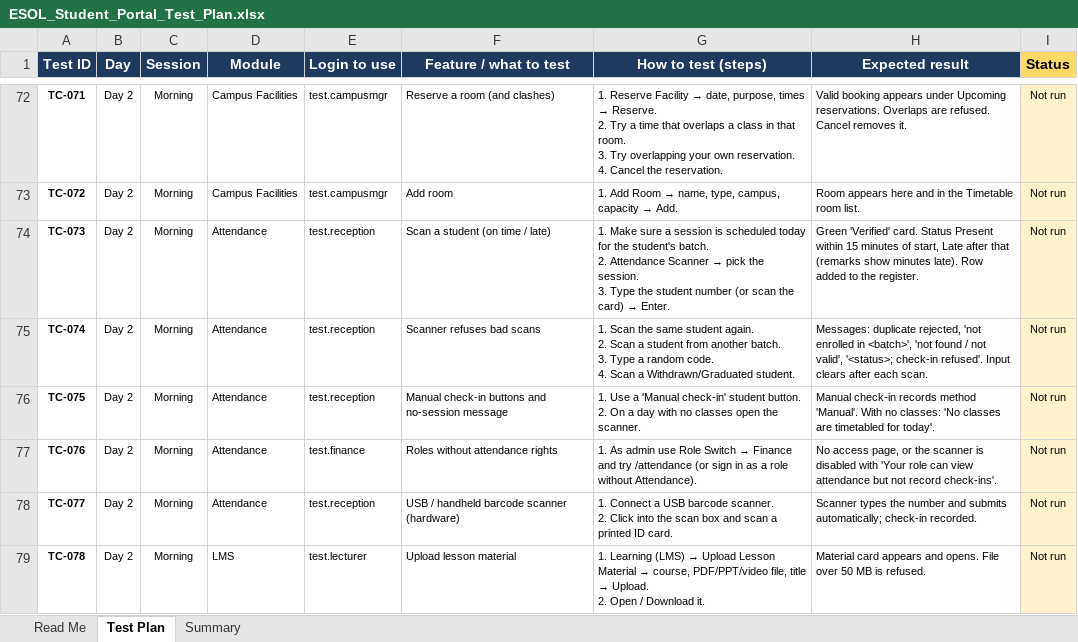
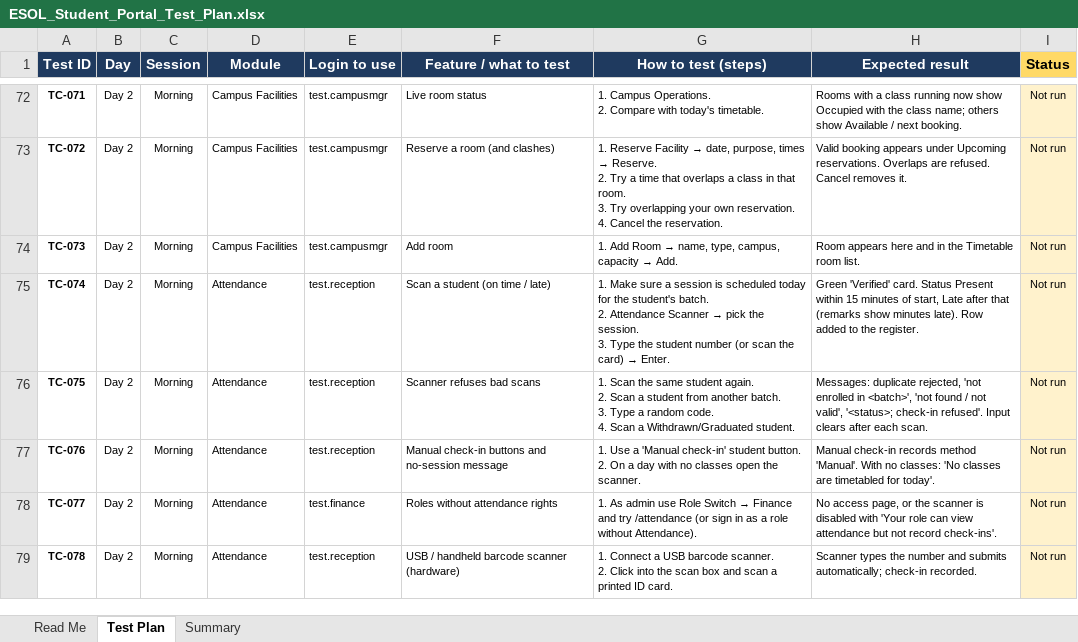
Before and after one commit to DigiMe-Ads/esol-student-portal, an Excel workbook: ESOL_Student_Portal_Test_Plan.xlsx, sheet Test Plan, drawn as a sheet; only a part is shown, gaps mark what is left out; values as stored, in another font and other column widths than the file's, no borders; conditional formats not drawn; ↵ is a line break in a cell; the diff covers the shown part only; the diff names each change by its address in the sheet, - before the commit and + after, or states it on an @@ line.

```diff
--- a/ESOL_Student_Portal_Test_Plan.xlsx (sheet Test Plan)
+++ b/ESOL_Student_Portal_Test_Plan.xlsx (sheet Test Plan)
-F72 (Feature / what to test): Reserve a room (and clashes)
+F72 (Feature / what to test): Live room status
@@ G72 (How to test (steps)): 1. Reserve Facility → date, purpose, times → Reserve. ↵ 2. Try a time that overlaps a class in that room. ↵ 3. Try overlapping your own reservation. ↵ 4. Cancel the reservation. → 1. Campus Operations. ↵ 2. Compare with today's timetable. @@
-H72 (Expected result): Valid booking appears under Upcoming reservations. Overlaps are refused. Cancel removes it.
+H72 (Expected result): Rooms with a class running now show Occupied with the class name; others show Available / next booking.
-F73 (Feature / what to test): Add room
+F73 (Feature / what to test): Reserve a room (and clashes)
@@ G73 (How to test (steps)): 1. Add Room → name, type, campus, capacity → Add. → 1. Reserve Facility → date, purpose, times → Reserve. ↵ 2. Try a time that overlaps a class in that room. ↵ 3. Try overlapping your own reservation. ↵ 4. Cancel the reservation. @@
-H73 (Expected result): Room appears here and in the Timetable room list.
+H73 (Expected result): Valid booking appears under Upcoming reservations. Overlaps are refused. Cancel removes it.
-D74 (Module): Attendance
+D74 (Module): Campus Facilities
-E74 (Login to use): test.reception
+E74 (Login to use): test.campusmgr
-F74 (Feature / what to test): Scan a student (on time / late)
+F74 (Feature / what to test): Add room
@@ G74 (How to test (steps)): 1. Make sure a session is scheduled today for the student's batch. ↵ 2. Attendance Scanner → pick the session. ↵ 3. Type the student number (or scan the card) → Enter. → 1. Add Room → name, type, campus, capacity → Add. @@
-H74 (Expected result): Green 'Verified' card. Status Present within 15 minutes of start, Late after that (remarks show minutes late). Row added to the register.
+H74 (Expected result): Room appears here and in the Timetable room list.
-F75 (Feature / what to test): Scanner refuses bad scans
+F75 (Feature / what to test): Scan a student (on time / late)
@@ G75 (How to test (steps)): 1. Scan the same student again. ↵ 2. Scan a student from another batch. ↵ 3. Type a random code. ↵ 4. Scan a Withdrawn/Graduated student. → 1. Make sure a session is scheduled today for the student's batch. ↵ 2. Attendance Scanner → pick the session. ↵ 3. Type the student number (or scan the card) → Enter. @@
-H75 (Expected result): Messages: duplicate rejected, 'not enrolled in <batch>', 'not found / not valid', '<status>; check-in refused'. Input clears after each scan.
+H75 (Expected result): Green 'Verified' card. Status Present within 15 minutes of start, Late after that (remarks show minutes late). Row added to the register.
-F76 (Feature / what to test): Manual check-in buttons and no-session message
+F76 (Feature / what to test): Scanner refuses bad scans
-G76 (How to test (steps)): 1. Use a 'Manual check-in' student button. ↵ 2. On a day with no classes open the scanner.
+G76 (How to test (steps)): 1. Scan the same student again. ↵ 2. Scan a student from another batch. ↵ 3. Type a random code. ↵ 4. Scan a Withdrawn/Graduated student.
-H76 (Expected result): Manual check-in records method 'Manual'. With no classes: 'No classes are timetabled for today'.
+H76 (Expected result): Messages: duplicate rejected, 'not enrolled in <batch>', 'not found / not valid', '<status>; check-in refused'. Input clears after each scan.
-E77 (Login to use): test.finance
+E77 (Login to use): test.reception
-F77 (Feature / what to test): Roles without attendance rights
+F77 (Feature / what to test): Manual check-in buttons and no-session message
@@ G77 (How to test (steps)): 1. As admin use Role Switch → Finance and try /attendance (or sign in as a role without Attendance). → 1. Use a 'Manual check-in' student button. ↵ 2. On a day with no classes open the scanner. @@
-H77 (Expected result): No access page, or the scanner is disabled with 'Your role can view attendance but not record check-ins'.
+H77 (Expected result): Manual check-in records method 'Manual'. With no classes: 'No classes are timetabled for today'.
-E78 (Login to use): test.reception
+E78 (Login to use): test.finance
-F78 (Feature / what to test): USB / handheld barcode scanner (hardware)
+F78 (Feature / what to test): Roles without attendance rights
@@ G78 (How to test (steps)): 1. Connect a USB barcode scanner. ↵ 2. Click into the scan box and scan a printed ID card. → 1. As admin use Role Switch → Finance and try /attendance (or sign in as a role without Attendance). @@
-H78 (Expected result): Scanner types the number and submits automatically; check-in recorded.
+H78 (Expected result): No access page, or the scanner is disabled with 'Your role can view attendance but not record check-ins'.
-D79 (Module): LMS
+D79 (Module): Attendance
-E79 (Login to use): test.lecturer
+E79 (Login to use): test.reception
-F79 (Feature / what to test): Upload lesson material
+F79 (Feature / what to test): USB / handheld barcode scanner (hardware)
@@ G79 (How to test (steps)): 1. Learning (LMS) → Upload Lesson Material → course, PDF/PPT/video file, title → Upload. ↵ 2. Open / Download it. → 1. Connect a USB barcode scanner. ↵ 2. Click into the scan box and scan a printed ID card. @@
-H79 (Expected result): Material card appears and opens. File over 50 MB is refused.
+H79 (Expected result): Scanner types the number and submits automatically; check-in recorded.
```
Also changed, not shown: 1 added row and 212 edited cells elsewhere in this sheet, sheet Summary, sheet Read Me, 7 other files.
